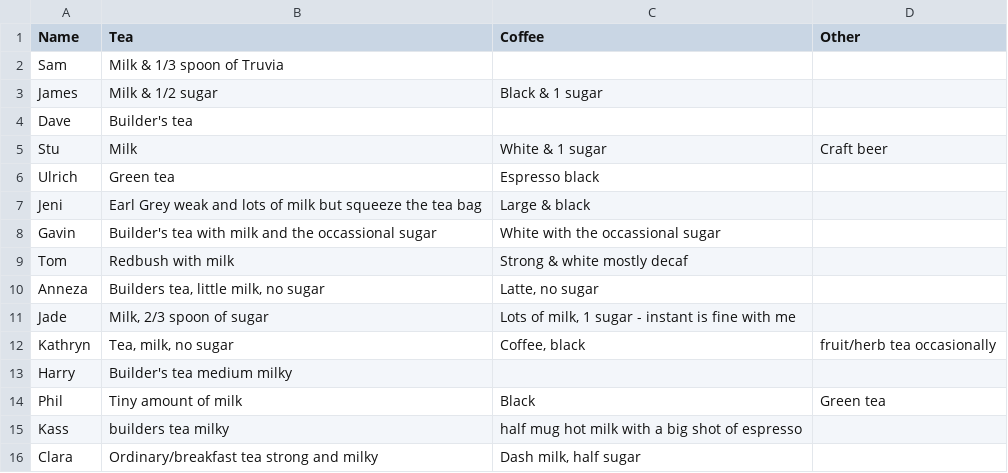
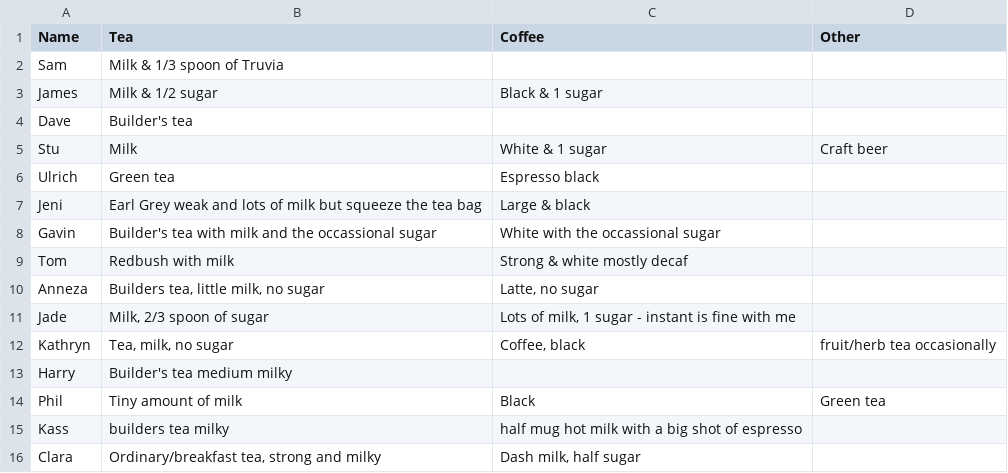
Before and after one commit to theodi/hot-drinks, a CSV file: hot-drinks.csv, drawn as a sheet.

Commit message:
Update hot-drinks.csv

```diff
--- a/hot-drinks.csv
+++ b/hot-drinks.csv
@@ -15,2 +15,2 @@ Phil, Tiny amount of milk, Black, Green tea
 Kass,builders tea milky,half mug hot milk with a big shot of espresso,
-Clara,Ordinary/breakfast tea strong and milky,"Dash milk, half sugar",
+Clara,"Ordinary/breakfast tea, strong and milky","Dash milk, half sugar",
```
